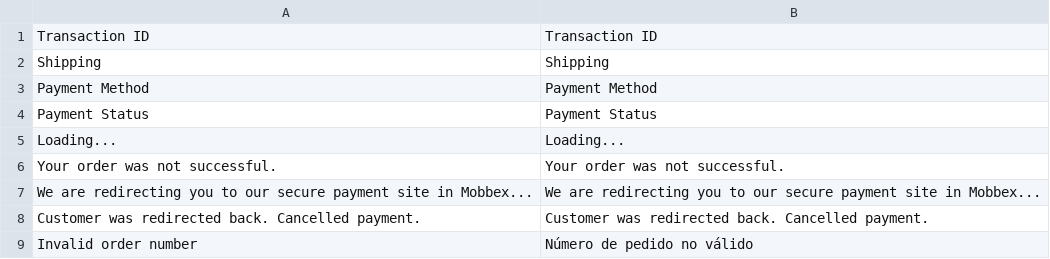
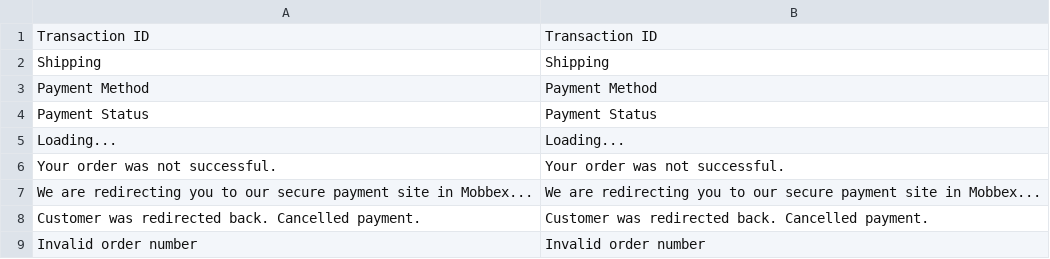
Before and after one commit to mobbexco/magento-2, a CSV file: i18n/en_US.csv, drawn as a sheet.

```diff
--- a/i18n/en_US.csv
+++ b/i18n/en_US.csv
@@ -8,2 +8,2 @@
 "Customer was redirected back. Cancelled payment.","Customer was redirected back. Cancelled payment."
-"Invalid order number","Número de pedido no válido"
+"Invalid order number","Invalid order number"
```
Also changed, not shown: i18n/es_AR.csv.
